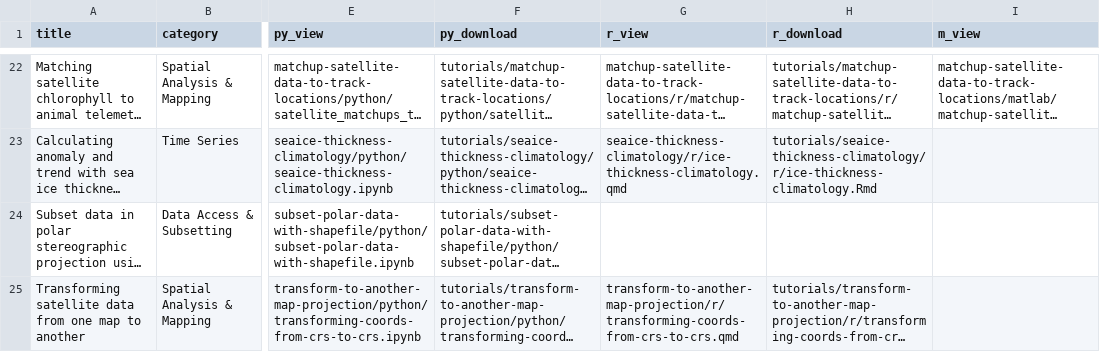
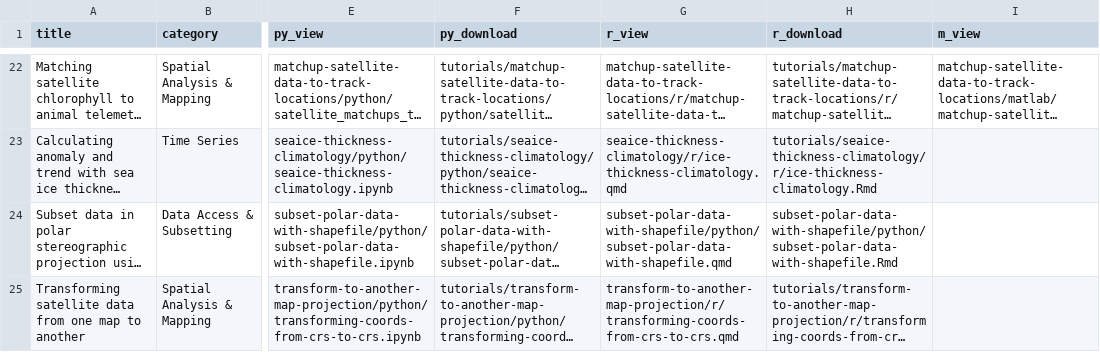
Before and after one commit to coastwatch-training/coastwatch-training.github.io, a CSV file: tutorials/code_gallery.csv, drawn as a sheet; only a part is shown, gaps mark what is left out; long unchanged cells end in …; the diff names each change by its address in the sheet, - before the commit and + after, or states it on an @@ line.

```diff
--- a/tutorials/code_gallery.csv
+++ b/tutorials/code_gallery.csv
-G24 (r_view): (empty)
+G24 (r_view): subset-polar-data-with-shapefile/python/subset-polar-data-with-shapefile.qmd
-H24 (r_download): (empty)
+H24 (r_download): subset-polar-data-with-shapefile/python/subset-polar-data-with-shapefile.Rmd
```
Also changed, not shown: 36 other files.
